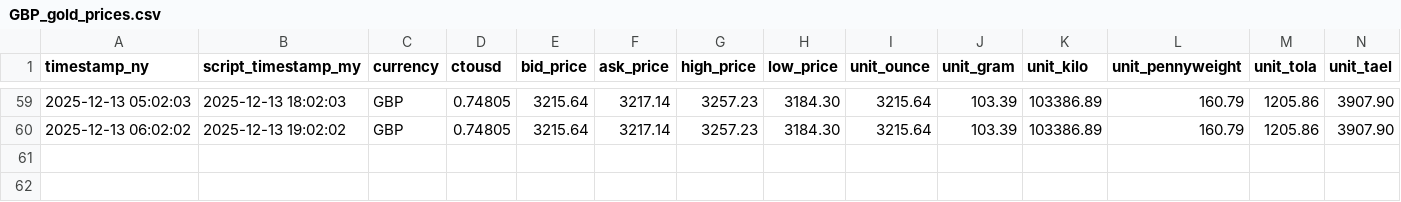
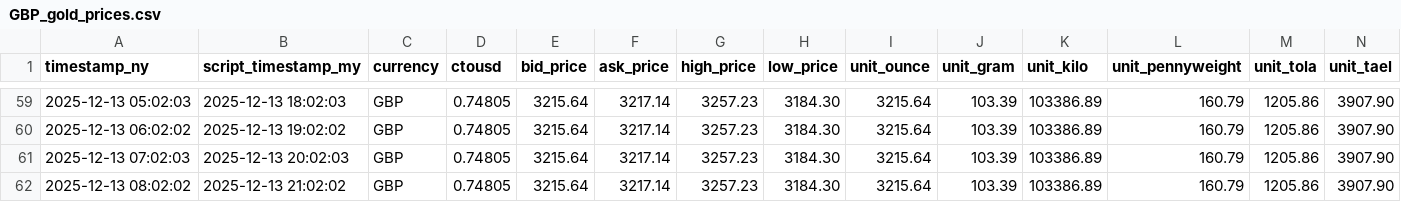
Before and after one commit to OngHuiMin04/Comp1314_Gold_Price_Tracker, a CSV file: Script/gold_data/GBP_gold_prices.csv, drawn as a sheet; only a part is shown, gaps mark what is left out; the diff names each change by its address in the sheet, - before the commit and + after, or states it on an @@ line.

```diff
--- a/Script/gold_data/GBP_gold_prices.csv
+++ b/Script/gold_data/GBP_gold_prices.csv
+row 61: 2025-12-13 07:02:03 | 2025-12-13 20:02:03 | GBP | 0.74805 | 3215.64 | 3217.14 | 3257.23 | 3184.30 | 3215.64 | 103.39 | 103386.89 | 160.79 | 1205.86 | 3907.90
+row 62: 2025-12-13 08:02:02 | 2025-12-13 21:02:02 | GBP | 0.74805 | 3215.64 | 3217.14 | 3257.23 | 3184.30 | 3215.64 | 103.39 | 103386.89 | 160.79 | 1205.86 | 3907.90
```
Also changed, not shown: Script/gold_data/AUD_gold_prices.csv, Script/gold_data/CNY_gold_prices.csv, 22 other files.
